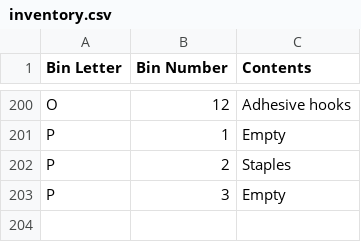
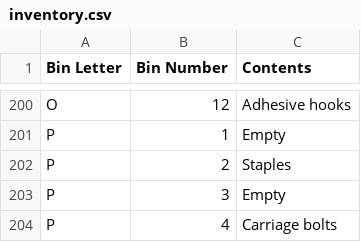
Before and after one commit to rhkim1292/asti-inventory, a CSV file: inventory.csv, drawn as a sheet; only a part is shown, gaps mark what is left out.

```diff
--- a/inventory.csv
+++ b/inventory.csv
@@ -203 +203,2 @@ P,2,Staples
 P,3,Empty
+P,4,Carriage bolts
```
Also changed, not shown: inventory-detail.csv, 1 other file.
